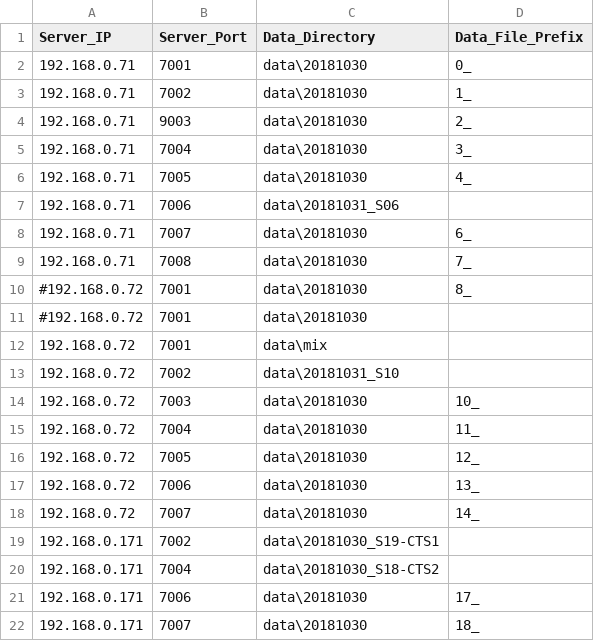
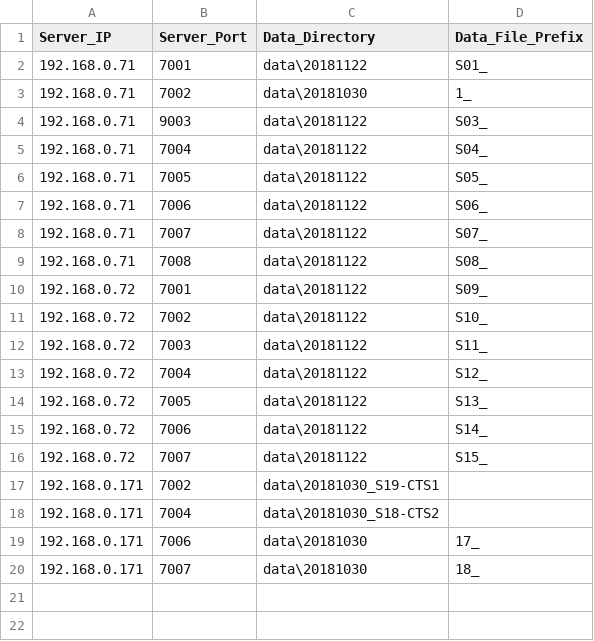
Before and after one commit to leesy24/FileToTCPServer_SiloBINmon, a CSV file: application.windows32/config.csv, drawn as a sheet.

Commit message:
Update config file to use 20181122 data.

```diff
--- a/application.windows32/config.csv
+++ b/application.windows32/config.csv
@@ -1,19 +1,17 @@
 Server_IP,Server_Port,Data_Directory,Data_File_Prefix
-192.168.0.71,7001,data\20181030,0_
+192.168.0.71,7001,data\20181122,S01_
 192.168.0.71,7002,data\20181030,1_
-192.168.0.71,9003,data\20181030,2_
-192.168.0.71,7004,data\20181030,3_
-192.168.0.71,7005,data\20181030,4_
-192.168.0.71,7006,data\20181031_S06,
-192.168.0.71,7007,data\20181030,6_
-192.168.0.71,7008,data\20181030,7_
-#192.168.0.72,7001,data\20181030,8_
-#192.168.0.72,7001,data\20181030,
-192.168.0.72,7001,data\mix,
-192.168.0.72,7002,data\20181031_S10,
-192.168.0.72,7003,data\20181030,10_
-192.168.0.72,7004,data\20181030,11_
-192.168.0.72,7005,data\20181030,12_
-192.168.0.72,7006,data\20181030,13_
-192.168.0.72,7007,data\20181030,14_
+192.168.0.71,9003,data\20181122,S03_
+192.168.0.71,7004,data\20181122,S04_
+192.168.0.71,7005,data\20181122,S05_
+192.168.0.71,7006,data\20181122,S06_
+192.168.0.71,7007,data\20181122,S07_
+192.168.0.71,7008,data\20181122,S08_
+192.168.0.72,7001,data\20181122,S09_
+192.168.0.72,7002,data\20181122,S10_
+192.168.0.72,7003,data\20181122,S11_
+192.168.0.72,7004,data\20181122,S12_
+192.168.0.72,7005,data\20181122,S13_
+192.168.0.72,7006,data\20181122,S14_
+192.168.0.72,7007,data\20181122,S15_
 192.168.0.171,7002,data\20181030_S19-CTS1,
```
Also changed, not shown: config.csv.
